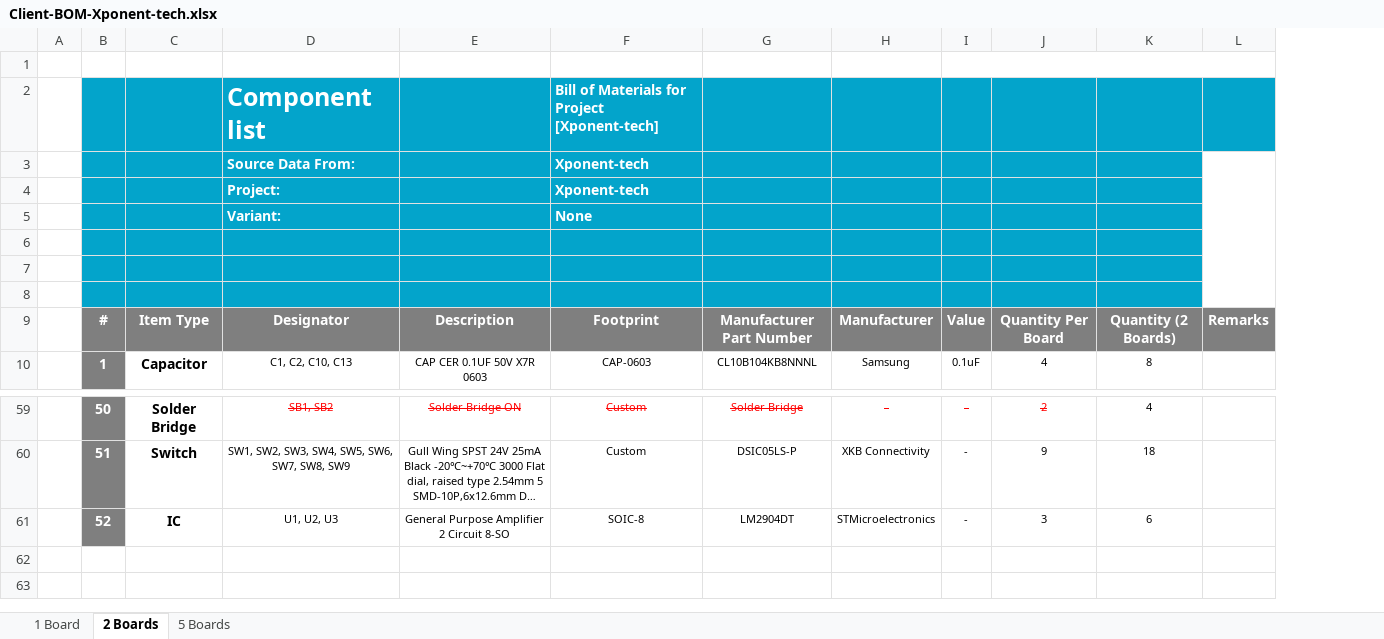
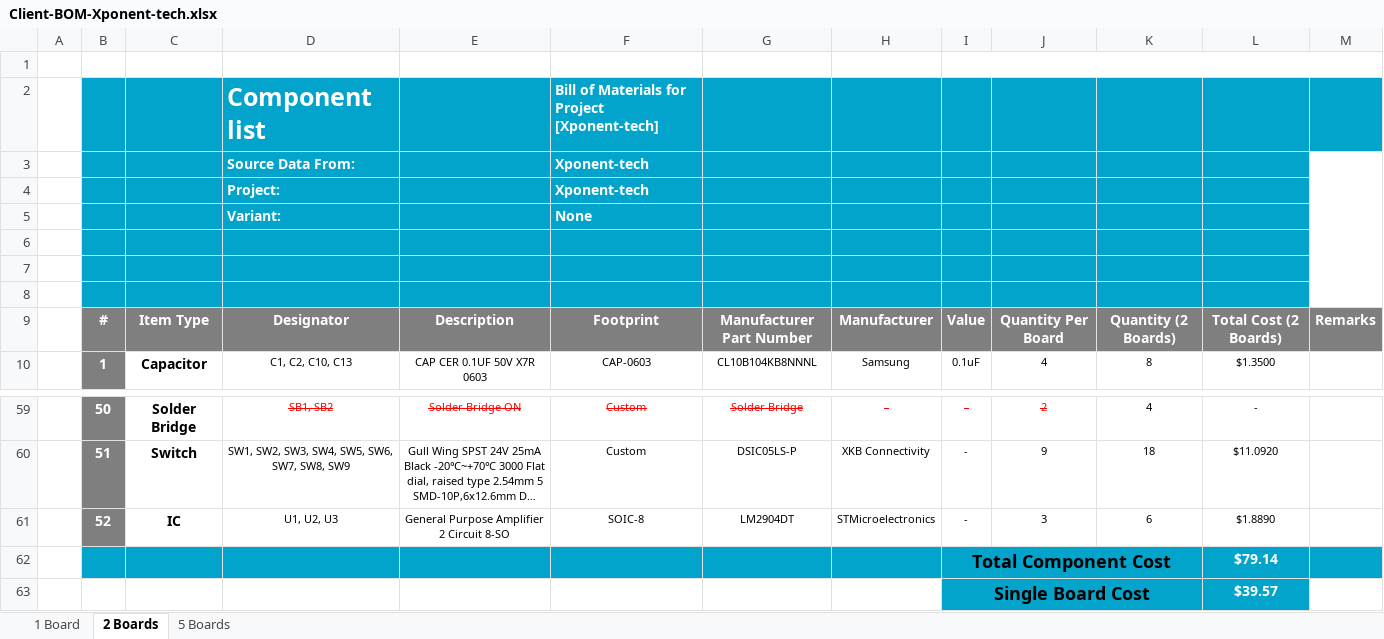
Before and after one commit to eSpark-Consulting-Group/xponent-tech-sleep-enhancer-hw, an Excel workbook: Design Files/Xponent-tech/BOM/Client-BOM-Xponent-tech.xlsx, sheet 2 Boards, drawn as a sheet; only a part is shown, gaps mark what is left out; long unchanged cells end in …; values as stored, in another font and other column widths than the file's, no borders; charts and pictures not drawn; the diff names each change by its address in the sheet, - before the commit and + after, or states it on an @@ line.

```diff
--- a/Design Files/Xponent-tech/BOM/Client-BOM-Xponent-tech.xlsx (sheet 2 Boards)
+++ b/Design Files/Xponent-tech/BOM/Client-BOM-Xponent-tech.xlsx (sheet 2 Boards)
+column L, rows 9-10: Total Cost (2 Boards) | $1.3500; rows 59-61: - | $11.0920 | $1.8890
+row 62:  |  |  |  |  |  |  |  | Total Component Cost |  |  | $79.14
+row 63:  |  |  |  |  |  |  |  | Single Board Cost |  |  | $39.57
```
Also changed, not shown: sheet 5 Boards, sheet 1 Board, charts or pictures, Design Files/Xponent-tech/BOM/eSpark-BOM-Xponent-tech.xlsx.
